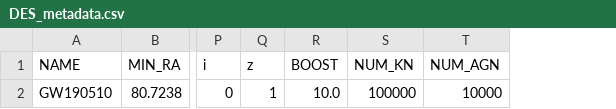
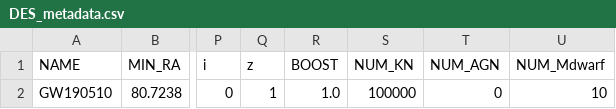
Before and after one commit to rmorgan10/DES_Followups, a CSV file: events/GW190510/DES_metadata.csv, drawn as a sheet; only a part is shown, gaps mark what is left out; the diff names each change by its address in the sheet, - before the commit and + after, or states it on an @@ line.

```diff
--- a/events/GW190510/DES_metadata.csv
+++ b/events/GW190510/DES_metadata.csv
+column U (NUM_Mdwarf), row 2: 10
-R2 (BOOST): 10.0
+R2 (BOOST): 1.0
-T2 (NUM_AGN): 10000
+T2 (NUM_AGN): 0
```
Also changed, not shown: events/GW190510/event_metadata.csv, events/GW190814_1001/DES_metadata.csv, 18 other files.
